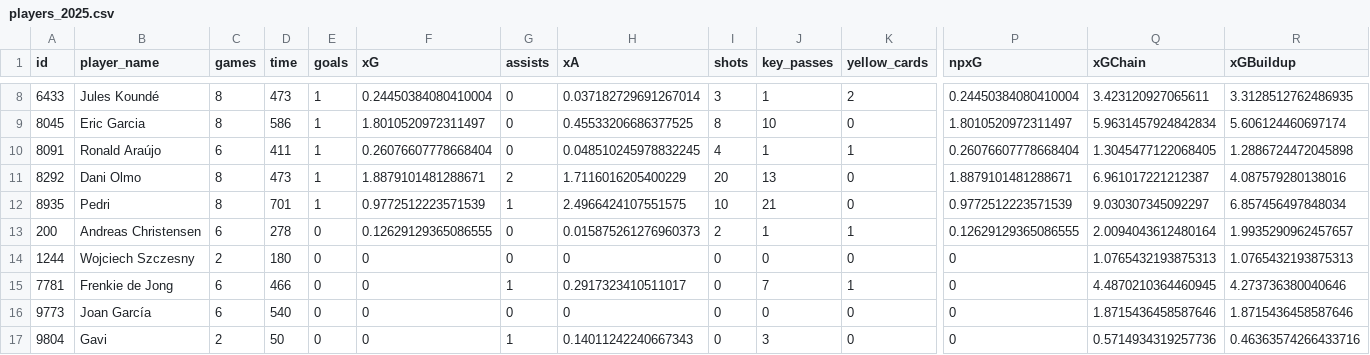
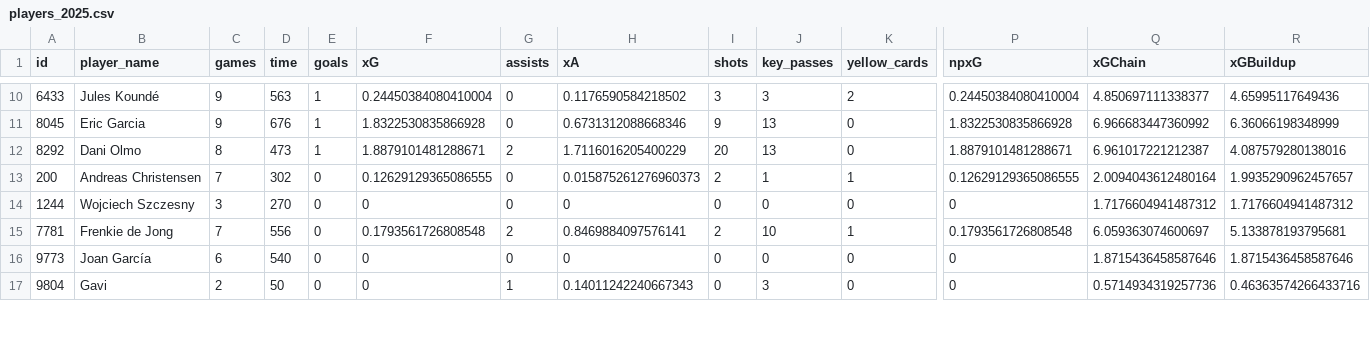
Before and after one commit to abdeslam272/visca-data-barca, a CSV file: dbt/barca_project/seeds/players_2025.csv, drawn as a sheet; only a part is shown, gaps mark what is left out; removed rows and columns are numbered as before the commit, all else as after; rows hold the shown columns only; the diff covers the shown part only; the diff names each change by its address in the sheet, - before the commit and + after, or states it on an @@ line.

```diff
--- a/dbt/barca_project/seeds/players_2025.csv
+++ b/dbt/barca_project/seeds/players_2025.csv
-C10:C11 (games): 8
+C10:C11 (games): 9
-D10 (time): 473
+D10 (time): 563
-H10 (xA): 0.037182729691267014
+H10 (xA): 0.1176590584218502
-J10 (key_passes): 1
+J10 (key_passes): 3
-Q10 (xGChain): 3.423120927065611
+Q10 (xGChain): 4.850697111338377
-R10 (xGBuildup): 3.3128512762486935
+R10 (xGBuildup): 4.65995117649436
-D11 (time): 586
+D11 (time): 676
-F11 (xG): 1.8010520972311497
+F11 (xG): 1.8322530835866928
-H11 (xA): 0.45533206686377525
+H11 (xA): 0.6731312088668346
-I11 (shots): 8
+I11 (shots): 9
-J11 (key_passes): 10
+J11 (key_passes): 13
-P11 (npxG): 1.8010520972311497
+P11 (npxG): 1.8322530835866928
-Q11 (xGChain): 5.9631457924842834
+Q11 (xGChain): 6.966683447360992
-R11 (xGBuildup): 5.606124460697174
+R11 (xGBuildup): 6.36066198348999
-row 10: 8091 | Ronald Araújo | 6 | 411 | 1 | 0.26076607778668404 | 0 | 0.048510245978832245 | 4 | 1 | 1 | 0.26076607778668404 | 1.3045477122068405 | 1.2886724472045898
-row 12: 8935 | Pedri | 8 | 701 | 1 | 0.9772512223571539 | 1 | 2.4966424107551575 | 10 | 21 | 0 | 0.9772512223571539 | 9.030307345092297 | 6.857456497848034
-C13 (games): 6
+C13 (games): 7
-D13 (time): 278
+D13 (time): 302
-C14 (games): 2
+C14 (games): 3
-D14 (time): 180
+D14 (time): 270
-Q14 (xGChain): 1.0765432193875313
+Q14 (xGChain): 1.7176604941487312
-R14 (xGBuildup): 1.0765432193875313
+R14 (xGBuildup): 1.7176604941487312
-C15 (games): 6
+C15 (games): 7
-D15 (time): 466
+D15 (time): 556
-F15 (xG): 0
+F15 (xG): 0.1793561726808548
-G15 (assists): 1
+G15 (assists): 2
-H15 (xA): 0.2917323410511017
+H15 (xA): 0.8469884097576141
-I15 (shots): 0
+I15 (shots): 2
-J15 (key_passes): 7
+J15 (key_passes): 10
-P15 (npxG): 0
+P15 (npxG): 0.1793561726808548
-Q15 (xGChain): 4.4870210364460945
+Q15 (xGChain): 6.059363074600697
-R15 (xGBuildup): 4.273736380040646
+R15 (xGBuildup): 5.133878193795681
```
Also changed, not shown: 3 added rows and 60 edited cells elsewhere in this file, 5 other files.
